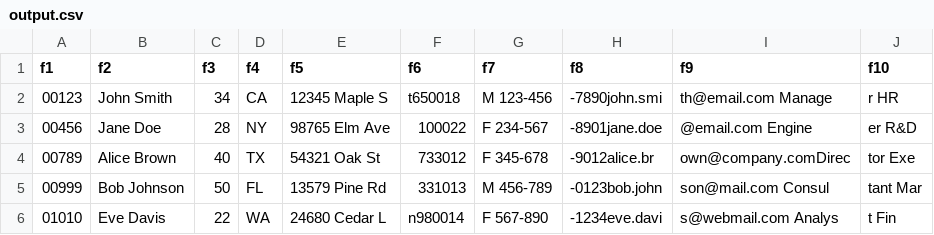
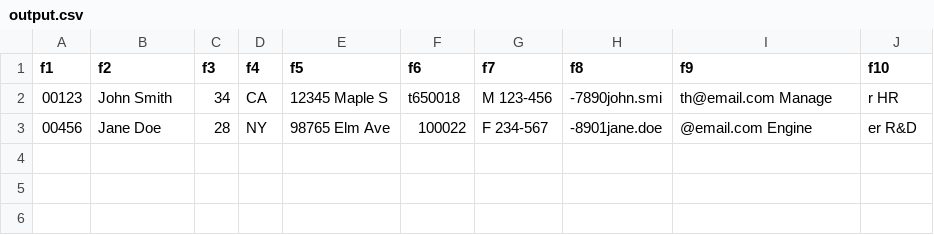
Before and after one commit to bslqy/demyst, a CSV file: output.csv, drawn as a sheet.

```diff
--- a/output.csv
+++ b/output.csv
@@ -3,4 +3 @@ f1,f2,f3,f4,f5,f6,f7,f8,f9,f10
 00456,Jane Doe,28,NY,98765 Elm Ave,100022,F  234-567,-8901jane.doe,@email.com    Engine,er        R&D
-00789,Alice Brown,40,TX,54321 Oak St,733012,F  345-678,-9012alice.br,own@company.comDirec,tor       Exe
-00999,Bob Johnson,50,FL,13579 Pine Rd,331013,M  456-789,-0123bob.john,son@mail.com  Consul,tant      Mar
-01010,Eve Davis,22,WA,24680 Cedar L,n980014,F  567-890,-1234eve.davi,s@webmail.com Analys,t         Fin
```
Also changed, not shown: 3 other files.
